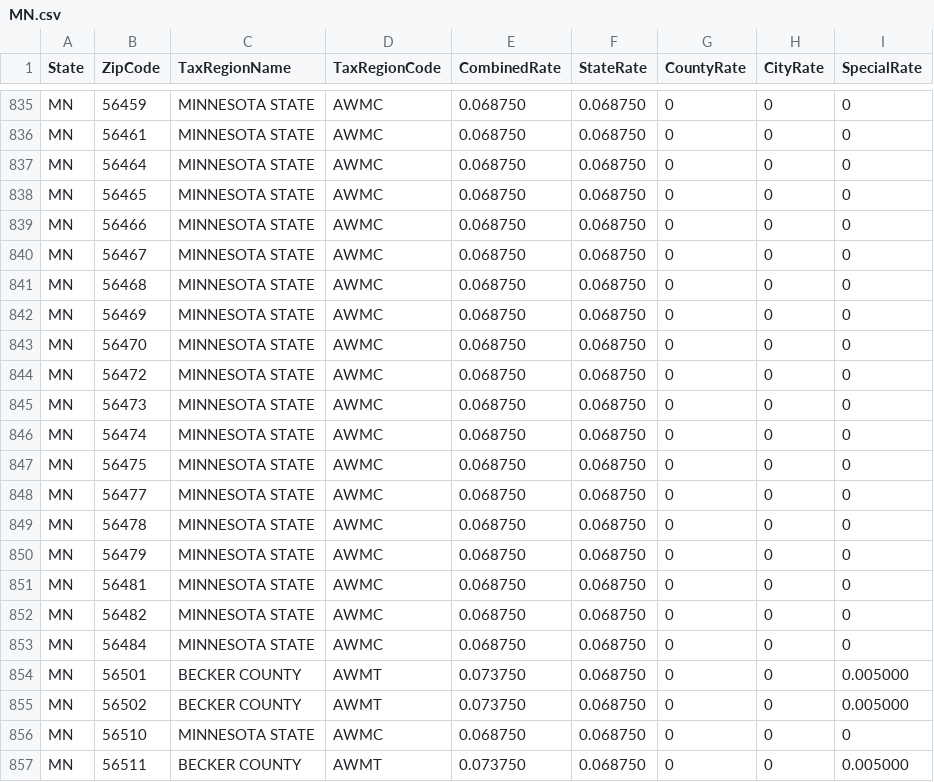
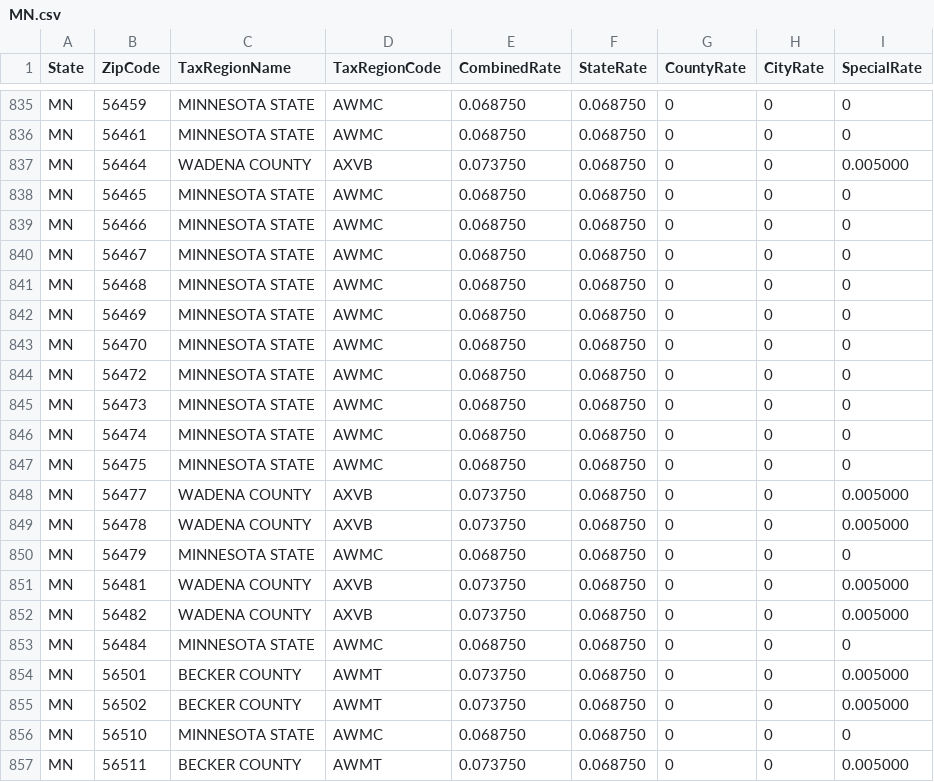
Before and after one commit to julien-c/taxrates, a CSV file: csv/MN.csv, drawn as a sheet; only a part is shown, gaps mark what is left out.

```diff
--- a/csv/MN.csv
+++ b/csv/MN.csv
@@ -836,3 +836,3 @@ MN,56459,MINNESOTA STATE,AWMC,0.068750,0.068750,0,0,0
 MN,56461,MINNESOTA STATE,AWMC,0.068750,0.068750,0,0,0
-MN,56464,MINNESOTA STATE,AWMC,0.068750,0.068750,0,0,0
+MN,56464,WADENA COUNTY,AXVB,0.073750,0.068750,0,0,0.005000
 MN,56465,MINNESOTA STATE,AWMC,0.068750,0.068750,0,0,0
@@ -847,7 +847,7 @@ MN,56474,MINNESOTA STATE,AWMC,0.068750,0.068750,0,0,0
 MN,56475,MINNESOTA STATE,AWMC,0.068750,0.068750,0,0,0
-MN,56477,MINNESOTA STATE,AWMC,0.068750,0.068750,0,0,0
-MN,56478,MINNESOTA STATE,AWMC,0.068750,0.068750,0,0,0
+MN,56477,WADENA COUNTY,AXVB,0.073750,0.068750,0,0,0.005000
+MN,56478,WADENA COUNTY,AXVB,0.073750,0.068750,0,0,0.005000
 MN,56479,MINNESOTA STATE,AWMC,0.068750,0.068750,0,0,0
-MN,56481,MINNESOTA STATE,AWMC,0.068750,0.068750,0,0,0
-MN,56482,MINNESOTA STATE,AWMC,0.068750,0.068750,0,0,0
+MN,56481,WADENA COUNTY,AXVB,0.073750,0.068750,0,0,0.005000
+MN,56482,WADENA COUNTY,AXVB,0.073750,0.068750,0,0,0.005000
 MN,56484,MINNESOTA STATE,AWMC,0.068750,0.068750,0,0,0
```
Also changed, not shown: csv/CA.csv, csv/MA.csv, 12 other files.
